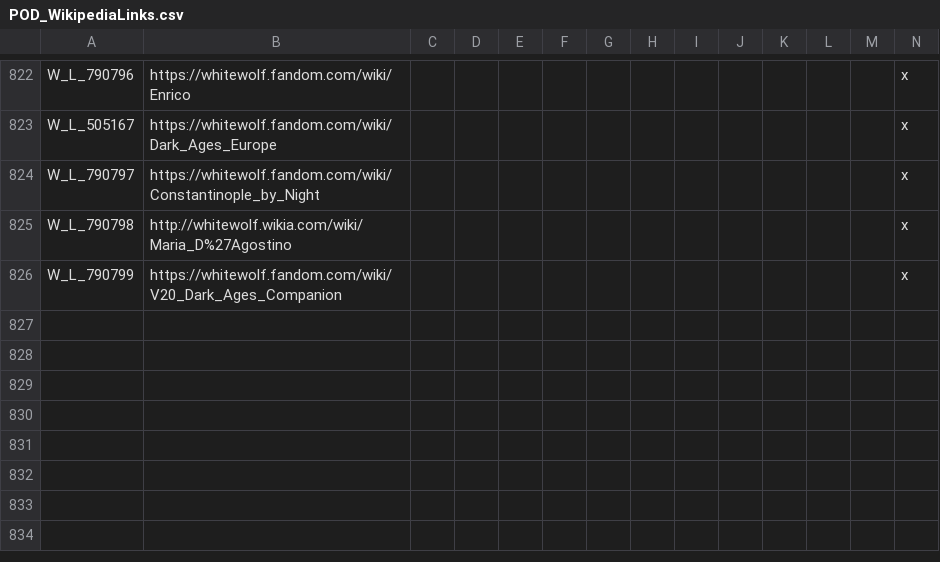
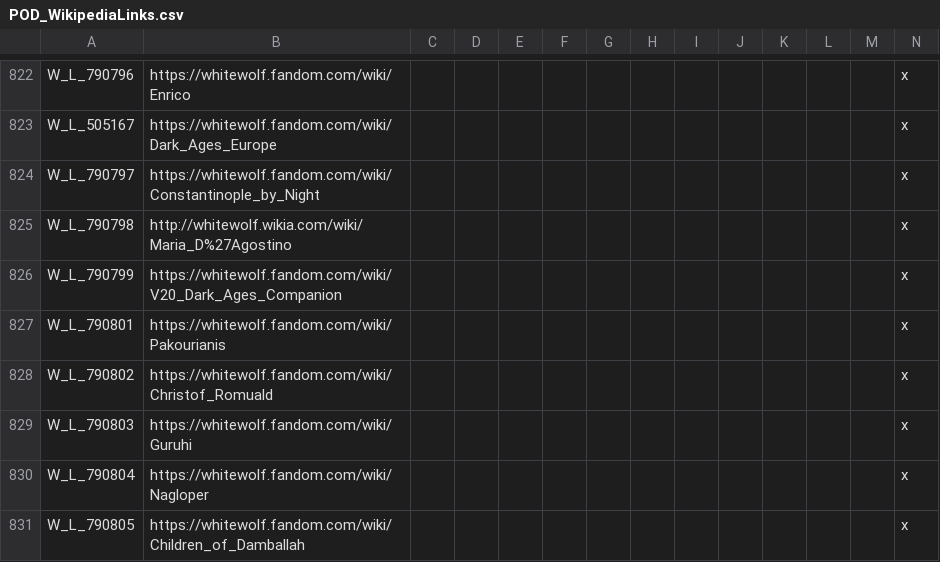
Before and after one commit to PrincesOfDarknessMod/POD-for-CK2, a CSV file: Current/princesofdarkness/localisation/POD_WikipediaLinks.csv, drawn as a sheet; only a part is shown, gaps mark what is left out.

```diff
--- a/Current/princesofdarkness/localisation/POD_WikipediaLinks.csv
+++ b/Current/princesofdarkness/localisation/POD_WikipediaLinks.csv
@@ -826 +826,6 @@ W_L_790798;http://whitewolf.wikia.com/wiki/Maria_D%27Agostino;;;;;;;;;;;;x
 W_L_790799;https://whitewolf.fandom.com/wiki/V20_Dark_Ages_Companion;;;;;;;;;;;;x
+W_L_790801;https://whitewolf.fandom.com/wiki/Pakourianis;;;;;;;;;;;;x
+W_L_790802;https://whitewolf.fandom.com/wiki/Christof_Romuald;;;;;;;;;;;;x
+W_L_790803;https://whitewolf.fandom.com/wiki/Guruhi;;;;;;;;;;;;x
+W_L_790804;https://whitewolf.fandom.com/wiki/Nagloper;;;;;;;;;;;;x
+W_L_790805;https://whitewolf.fandom.com/wiki/Children_of_Damballah;;;;;;;;;;;;x
```
Also changed, not shown: Current/princesofdarkness/localisation/POD_Bloodlines.csv, Current/princesofdarkness/localisation/POD_CWOD_changeling_mechanics.csv, 51 other files.
